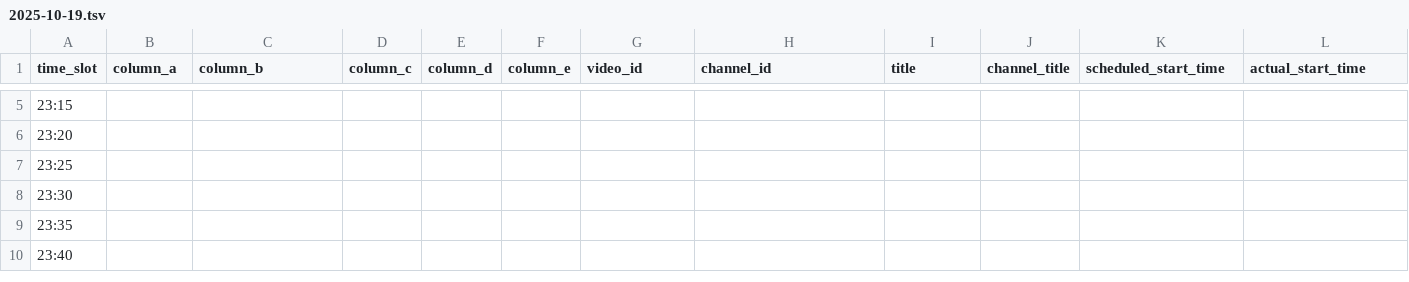
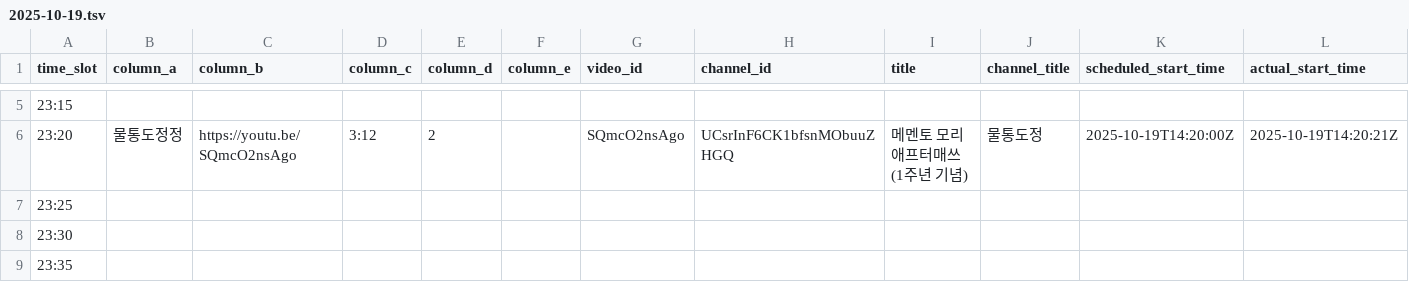
Before and after one commit to ChangpopWiki/premiere-relay-archive-data, a TSV file: 2025/10/2025-10-19.tsv, drawn as a sheet; only a part is shown, gaps mark what is left out; the shorter side is filled out with more unchanged rows; the diff covers the shown part only; the diff names each change by its address in the sheet, - before the commit and + after, or states it on an @@ line.

```diff
--- a/2025/10/2025-10-19.tsv
+++ b/2025/10/2025-10-19.tsv
-B6 (column_a): (empty)
+B6 (column_a): 물통도정정
-C6 (column_b): (empty)
+C6 (column_b): https://youtu.be/SQmcO2nsAgo
-D6 (column_c): (empty)
+D6 (column_c): 3:12
-E6 (column_d): (empty)
+E6 (column_d): 2
-G6 (video_id): (empty)
+G6 (video_id): SQmcO2nsAgo
-H6 (channel_id): (empty)
+H6 (channel_id): UCsrInF6CK1bfsnMObuuZHGQ
-I6 (title): (empty)
+I6 (title): 메멘토 모리 애프터매쓰 (1주년 기념)
-J6 (channel_title): (empty)
+J6 (channel_title): 물통도정
-K6 (scheduled_start_time): (empty)
+K6 (scheduled_start_time): 2025-10-19T14:20:00Z
-L6 (actual_start_time): (empty)
+L6 (actual_start_time): 2025-10-19T14:20:21Z
```
Also changed, not shown: 33 edited cells elsewhere in this file, 1 other file.
